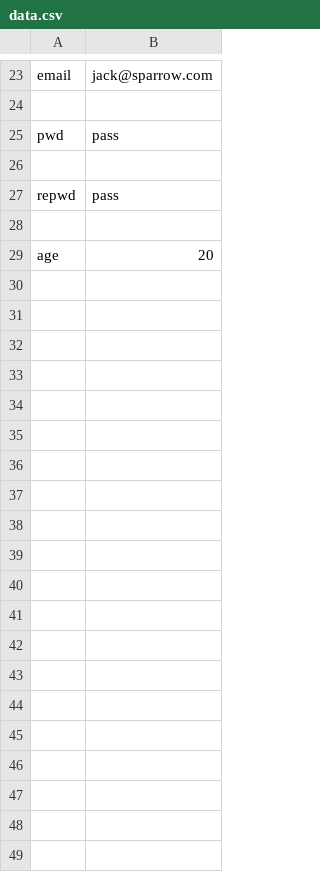
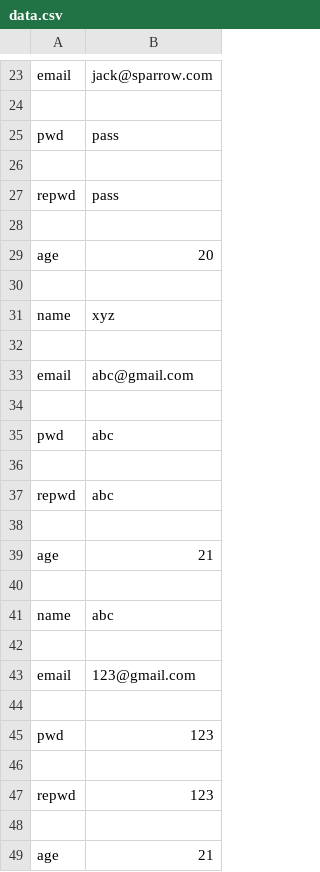
Before and after one commit to Skywalker-912/CompSciProject, a CSV file: website/data.csv, drawn as a sheet; only a part is shown, gaps mark what is left out; the diff names each change by its address in the sheet, - before the commit and + after, or states it on an @@ line.

```diff
--- a/website/data.csv
+++ b/website/data.csv
+row 30: (empty)
+row 31: name | xyz
+row 32: (empty)
+row 33: email | abc@gmail.com
+row 34: (empty)
+row 35: pwd | abc
+row 36: (empty)
+row 37: repwd | abc
+row 38: (empty)
+row 39: age | 21
+row 40: (empty)
+row 41: name | abc
+row 42: (empty)
+row 43: email | 123@gmail.com
+row 44: (empty)
+row 45: pwd | 123
+row 46: (empty)
+row 47: repwd | 123
+row 48: (empty)
+row 49: age | 21
```
Also changed, not shown: 3 other files.
